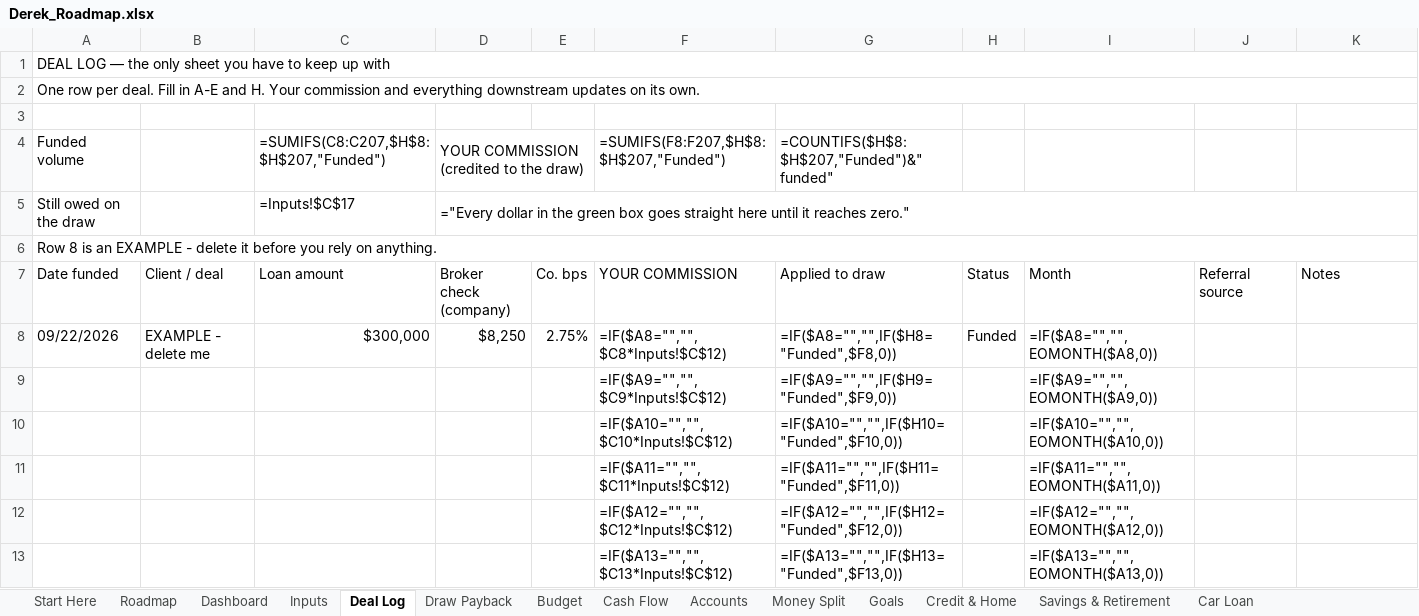
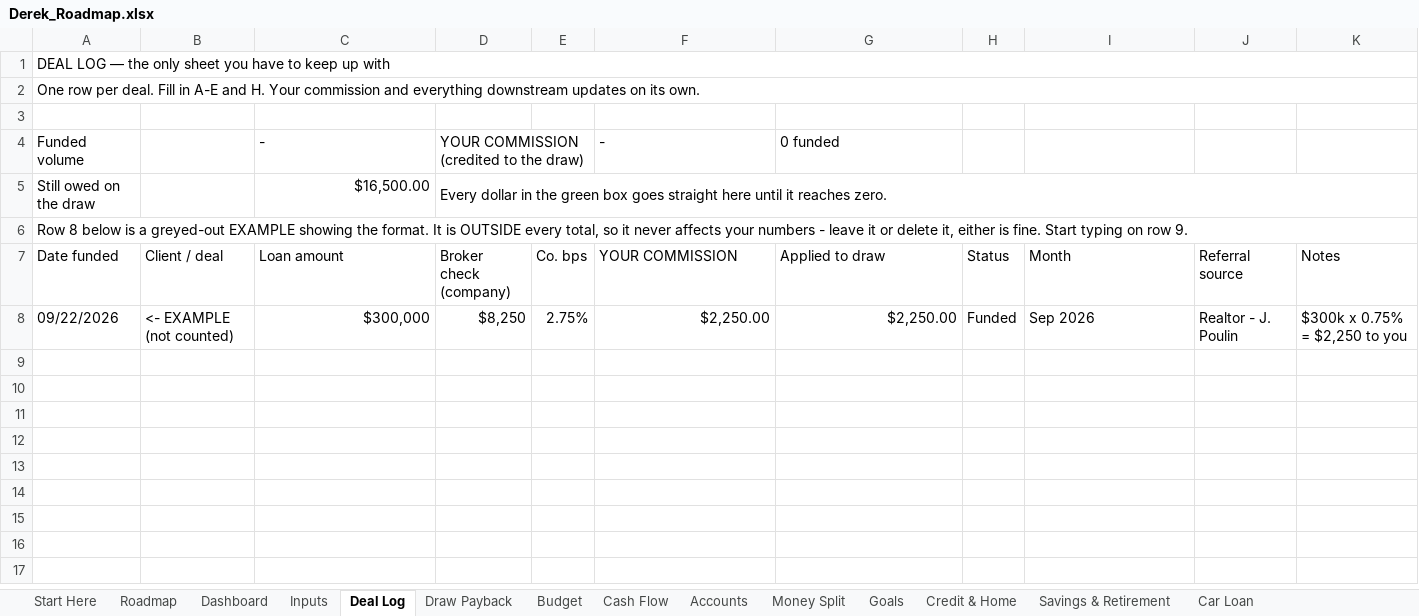
Before and after one commit to dereksdatuh/BaxterMortgage, an Excel workbook: personal-finance/Derek_Roadmap.xlsx, sheet Deal Log, drawn as a sheet; only a part is shown; values as stored, in another font and other column widths than the file's, no cell formats; formulas without a stored value are shown as written; the diff covers the shown part only; the diff names each change by its address in the sheet, - before the commit and + after, or states it on an @@ line.

```diff
--- a/personal-finance/Derek_Roadmap.xlsx (sheet Deal Log)
+++ b/personal-finance/Derek_Roadmap.xlsx (sheet Deal Log)
-C4 (Loan amount): =SUMIFS(C8:C207,$H$8:$H$207,"Funded")
+C4 (Loan amount): -
-F4 (YOUR COMMISSION): =SUMIFS(F8:F207,$H$8:$H$207,"Funded")
+F4 (YOUR COMMISSION): -
-G4 (Applied to draw): =COUNTIFS($H$8:$H$207,"Funded")&" funded"
+G4 (Applied to draw): 0 funded
-C5 (Loan amount): =Inputs!$C$17
+C5 (Loan amount): $16,500.00
-D5 (Broker check (company)): ="Every dollar in the green box goes straight here until it reaches zero."
+D5 (Broker check (company)): Every dollar in the green box goes straight here until it reaches zero.
-A6 (Date funded): Row 8 is an EXAMPLE - delete it before you rely on anything.
+A6 (Date funded): Row 8 below is a greyed-out EXAMPLE showing the format. It is OUTSIDE every total, so it never affects your numbers - leave it or delete it, either is fine. Start typing on row 9.
-B8 (Client / deal): EXAMPLE - delete me
+B8 (Client / deal): <- EXAMPLE (not counted)
-F8 (YOUR COMMISSION): =IF($A8="","",$C8*Inputs!$C$12)
+F8 (YOUR COMMISSION): $2,250.00
-G8 (Applied to draw): =IF($A8="","",IF($H8="Funded",$F8,0))
+G8 (Applied to draw): $2,250.00
-I8 (Month): =IF($A8="","",EOMONTH($A8,0))
+I8 (Month): Sep 2026
-J8 (Referral source): (empty)
+J8 (Referral source): Realtor - J. Poulin
-K8 (Notes): (empty)
+K8 (Notes): $300k x 0.75% = $2,250 to you
-row 9:  |  |  |  |  | =IF($A9="","",$C9*Inputs!$C$12) | =IF($A9="","",IF($H9="Funded",$F9,0)) |  | =IF($A9="","",EOMONTH($A9,0))
-row 10:  |  |  |  |  | =IF($A10="","",$C10*Inputs!$C$12) | =IF($A10="","",IF($H10="Funded",$F10,0)) |  | =IF($A10="","",EOMONTH($A10,0))
-row 11:  |  |  |  |  | =IF($A11="","",$C11*Inputs!$C$12) | =IF($A11="","",IF($H11="Funded",$F11,0)) |  | =IF($A11="","",EOMONTH($A11,0))
-row 12:  |  |  |  |  | =IF($A12="","",$C12*Inputs!$C$12) | =IF($A12="","",IF($H12="Funded",$F12,0)) |  | =IF($A12="","",EOMONTH($A12,0))
-row 13:  |  |  |  |  | =IF($A13="","",$C13*Inputs!$C$12) | =IF($A13="","",IF($H13="Funded",$F13,0)) |  | =IF($A13="","",EOMONTH($A13,0))
```
Also changed, not shown: 194 removed rows elsewhere in this sheet, sheet Draw Payback, sheet Accounts, sheet Cash Flow, sheet Car Loan, sheet Roadmap, sheet Savings & Retirement, 6 more sheets, cell formats, 2 other files.
